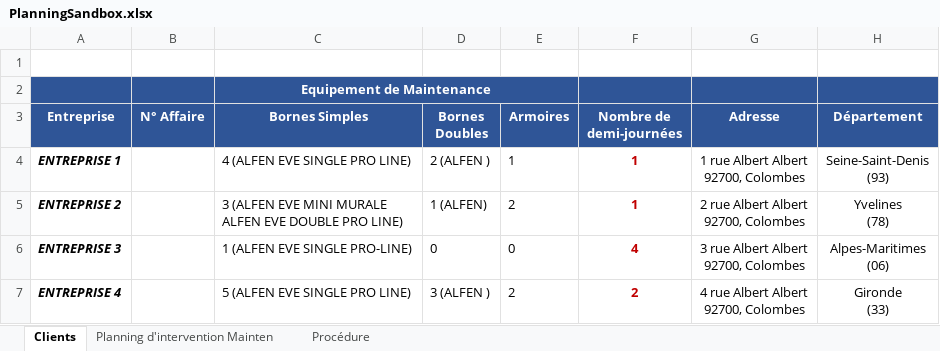
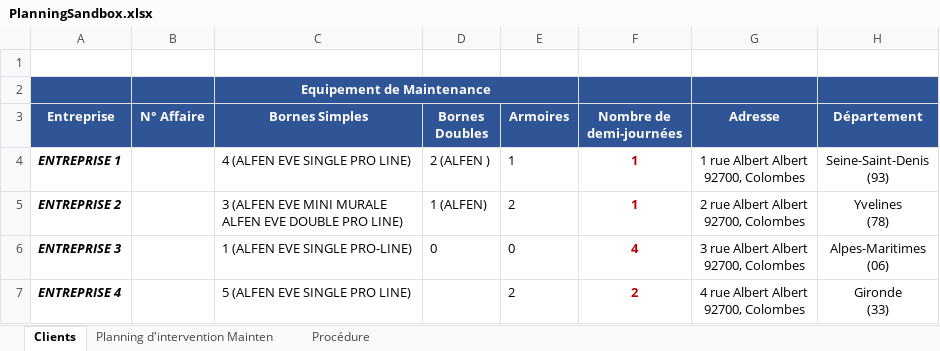
Before and after one commit to AlexisP1909/BotMail, an Excel workbook: PlanningSandbox.xlsx, sheet Clients, drawn as a sheet; only a part is shown; values as stored, in another font and other column widths than the file's, no borders; the diff names each change by its address in the sheet, - before the commit and + after, or states it on an @@ line.

```diff
--- a/PlanningSandbox.xlsx (sheet Clients)
+++ b/PlanningSandbox.xlsx (sheet Clients)
-D7 (Bornes Doubles): 3 (ALFEN )
+D7 (Bornes Doubles): (empty)
```
Also changed, not shown: 5 other files.
